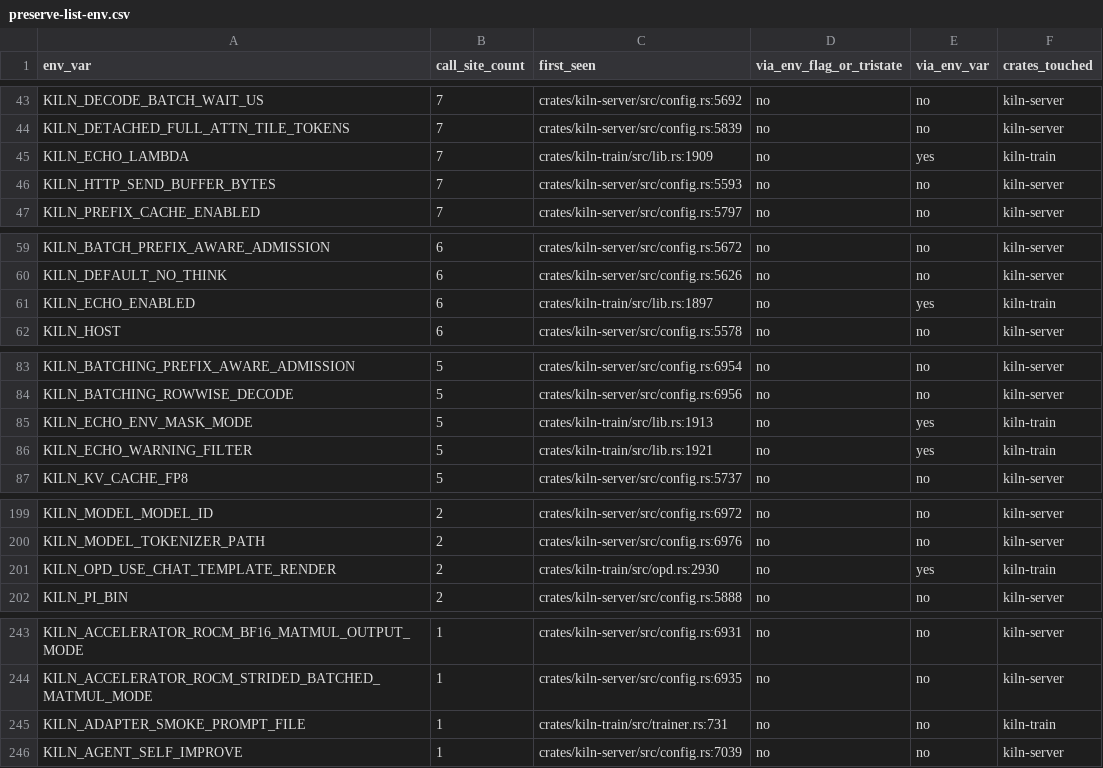
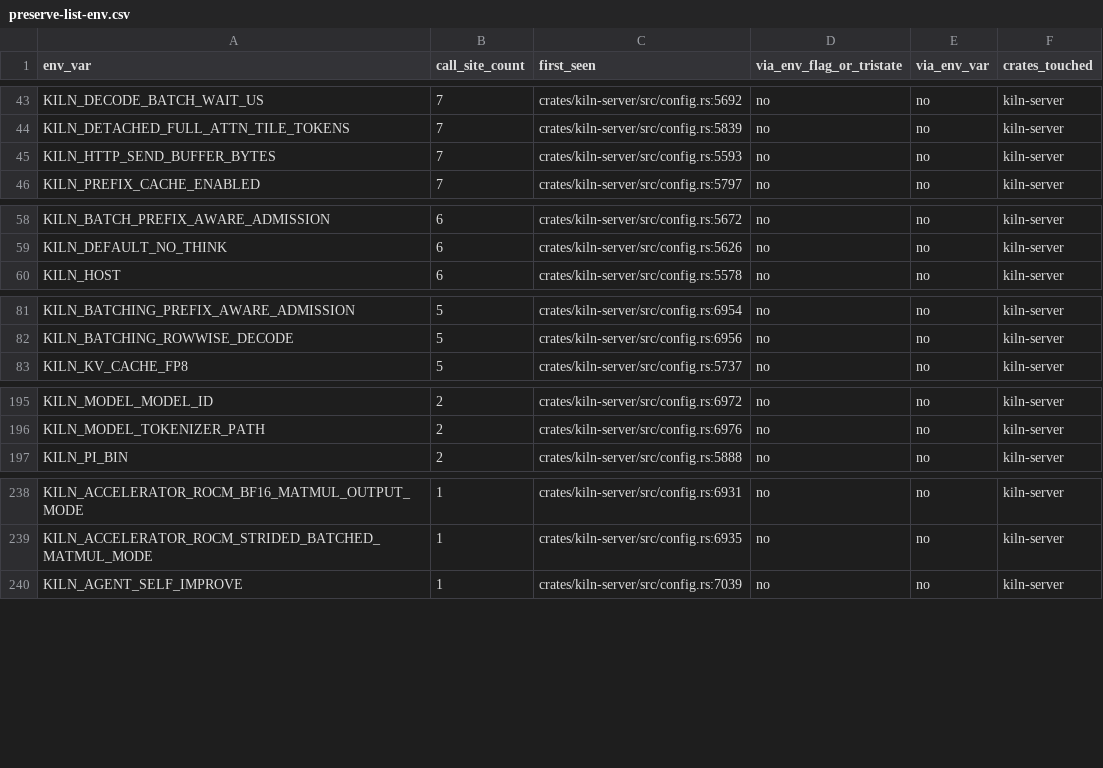
Before and after one commit to ericflo/kiln, a CSV file: bench-results/preserve-list-env.csv, drawn as a sheet; only a part is shown, gaps mark what is left out; the diff covers the shown part only; the diff names each change by its address in the sheet, - before the commit and + after, or states it on an @@ line.

Commit message:
Make training execution policy request local

```diff
--- a/bench-results/preserve-list-env.csv
+++ b/bench-results/preserve-list-env.csv
-row 45: KILN_ECHO_LAMBDA | 7 | crates/kiln-train/src/lib.rs:1909 | no | yes | kiln-train
-row 61: KILN_ECHO_ENABLED | 6 | crates/kiln-train/src/lib.rs:1897 | no | yes | kiln-train
-row 85: KILN_ECHO_ENV_MASK_MODE | 5 | crates/kiln-train/src/lib.rs:1913 | no | yes | kiln-train
-row 86: KILN_ECHO_WARNING_FILTER | 5 | crates/kiln-train/src/lib.rs:1921 | no | yes | kiln-train
-row 201: KILN_OPD_USE_CHAT_TEMPLATE_RENDER | 2 | crates/kiln-train/src/opd.rs:2930 | no | yes | kiln-train
-row 245: KILN_ADAPTER_SMOKE_PROMPT_FILE | 1 | crates/kiln-train/src/trainer.rs:731 | no | no | kiln-train
```
Also changed, not shown: 2 removed rows and 3 edited cells elsewhere in this file, 33 other files.
